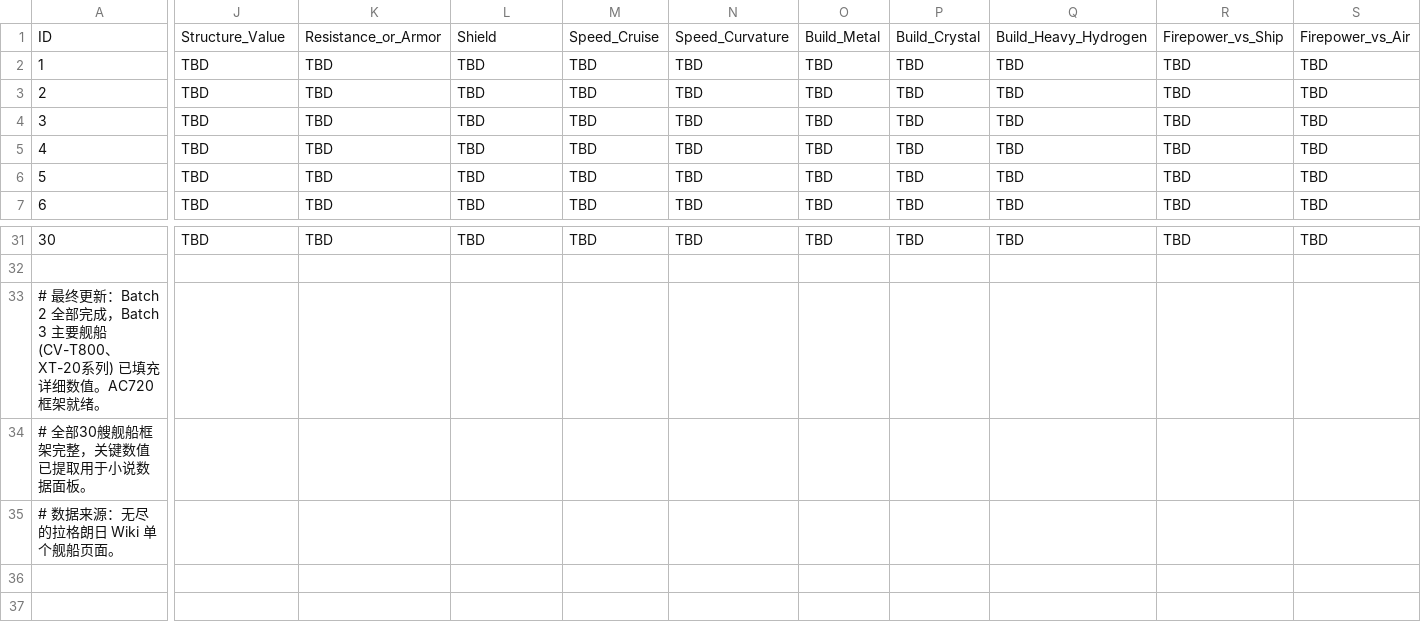
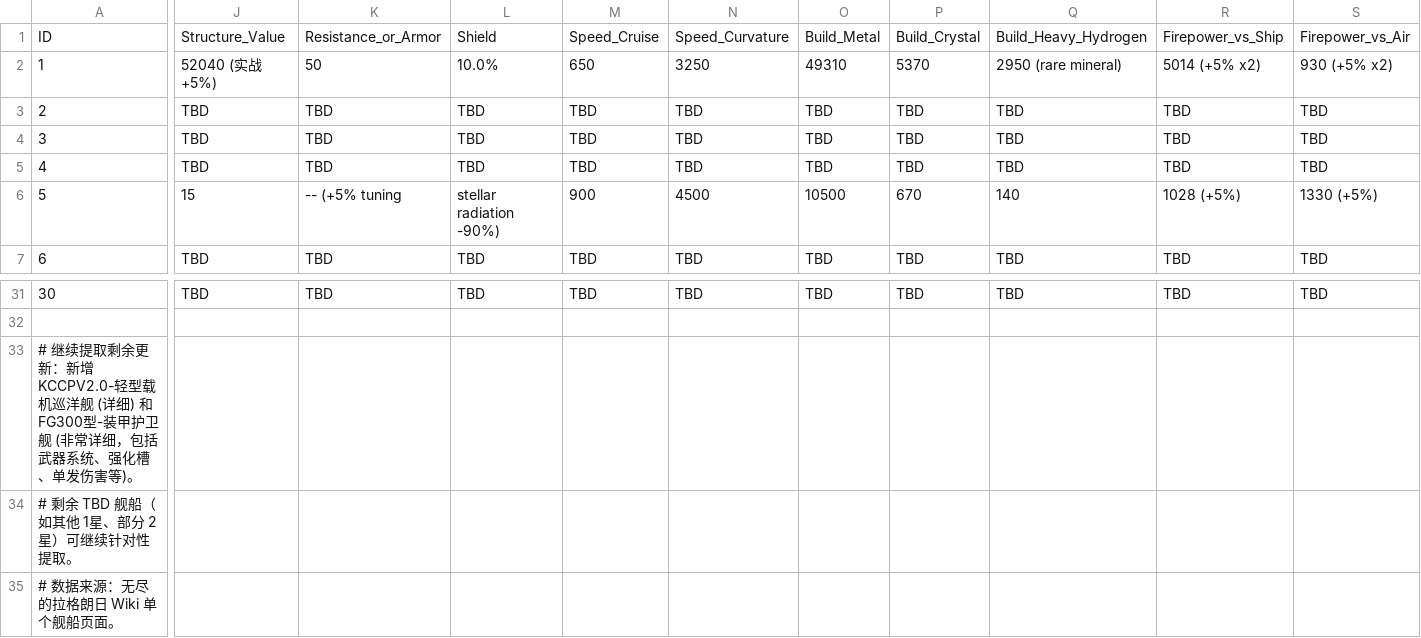
Before and after one commit to Arcandaily/guoyunkaituo, a CSV file: wiki_data/未央公约组织_fleet.csv, drawn as a sheet; only a part is shown, gaps mark what is left out; the diff covers the shown part only; the diff names each change by its address in the sheet, - before the commit and + after, or states it on an @@ line.

Commit message:
Continue extracting remaining: Added detailed stats for KCCPV2.0-轻型载机巡洋舰 and FG300型-装甲护卫舰 (with weapon systems and reinforcements). Updated CSV with more 1-star and key data.

```diff
--- a/wiki_data/未央公约组织_fleet.csv
+++ b/wiki_data/未央公约组织_fleet.csv
-J2: TBD
+J2: 52040 (实战 +5%)
-K2: TBD
+K2: 50
-L2: TBD
+L2: 10.0%
-M2: TBD
+M2: 650
-N2: TBD
+N2: 3250
-O2: TBD
+O2: 49310
-P2: TBD
+P2: 5370
-Q2: TBD
+Q2: 2950 (rare mineral)
-R2: TBD
+R2: 5014 (+5% x2)
-S2: TBD
+S2: 930 (+5% x2)
-J6: TBD
+J6: 15
-K6: TBD
+K6: -- (+5% tuning
-L6: TBD
+L6: stellar radiation -90%)
-M6: TBD
+M6: 900
-N6: TBD
+N6: 4500
-O6: TBD
+O6: 10500
-P6: TBD
+P6: 670
-Q6: TBD
+Q6: 140
-R6: TBD
+R6: 1028 (+5%)
-S6: TBD
+S6: 1330 (+5%)
-A33: # 最终更新：Batch 2 全部完成，Batch 3 主要舰船 (CV-T800、XT-20系列) 已填充详细数值。AC720框架就绪。
+A33: # 继续提取剩余更新：新增 KCCPV2.0-轻型载机巡洋舰 (详细) 和 FG300型-装甲护卫舰 (非常详细，包括武器系统、强化槽、单发伤害等)。
-A34: # 全部30艘舰船框架完整，关键数值已提取用于小说数据面板。
+A34: # 剩余 TBD 舰船（如其他 1星、部分 2星）可继续针对性提取。
```
Also changed, not shown: 9 edited cells elsewhere in this file.
